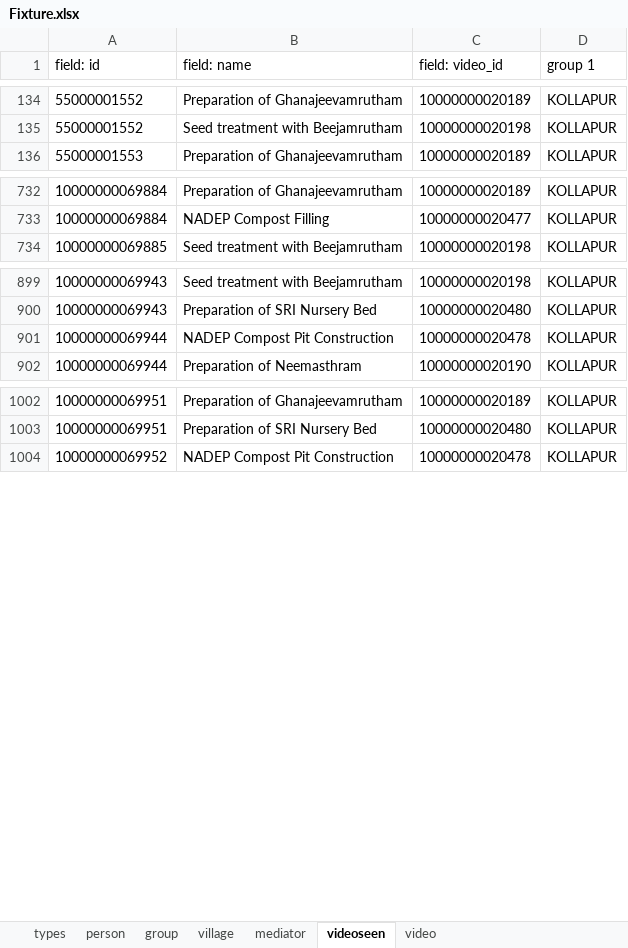
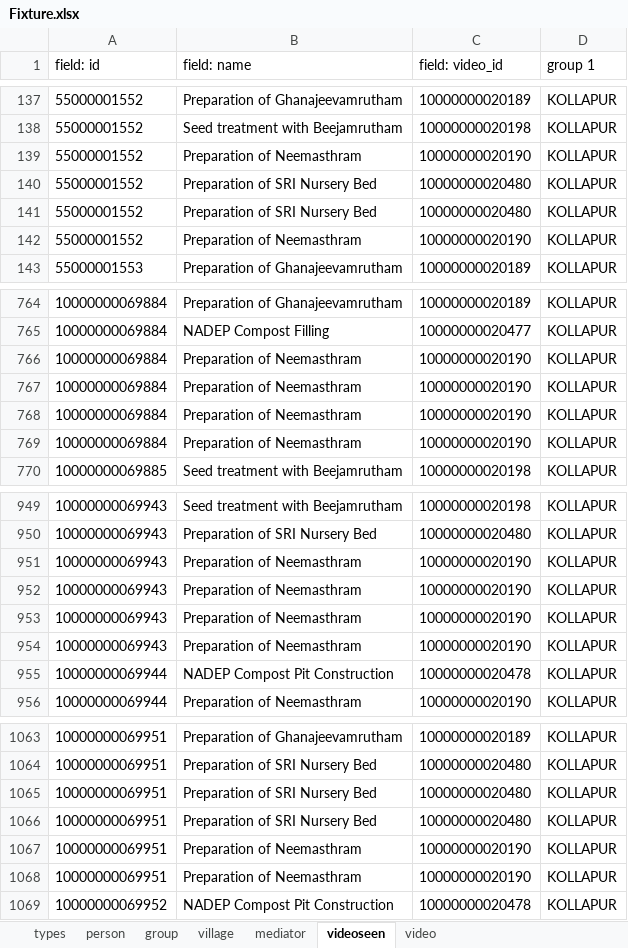
Before and after one commit to digitalgreenorg/dg, an Excel workbook: dimagi/scripts/Fixture.xlsx, sheet videoseen, drawn as a sheet; only a part is shown, gaps mark what is left out; values as stored, in another font and other column widths than the file's, no borders; the diff covers the shown part only; the diff names each change by its address in the sheet, - before the commit and + after, or states it on an @@ line.

```diff
--- a/dimagi/scripts/Fixture.xlsx (sheet videoseen)
+++ b/dimagi/scripts/Fixture.xlsx (sheet videoseen)
+row 139: 55000001552 | Preparation of Neemasthram | 10000000020190 | KOLLAPUR
+row 140: 55000001552 | Preparation of SRI Nursery Bed | 10000000020480 | KOLLAPUR
+row 141: 55000001552 | Preparation of SRI Nursery Bed | 10000000020480 | KOLLAPUR
+row 142: 55000001552 | Preparation of Neemasthram | 10000000020190 | KOLLAPUR
+row 766: 10000000069884 | Preparation of Neemasthram | 10000000020190 | KOLLAPUR
+row 767: 10000000069884 | Preparation of Neemasthram | 10000000020190 | KOLLAPUR
+row 768: 10000000069884 | Preparation of Neemasthram | 10000000020190 | KOLLAPUR
+row 769: 10000000069884 | Preparation of Neemasthram | 10000000020190 | KOLLAPUR
+row 951: 10000000069943 | Preparation of Neemasthram | 10000000020190 | KOLLAPUR
+row 952: 10000000069943 | Preparation of Neemasthram | 10000000020190 | KOLLAPUR
+row 953: 10000000069943 | Preparation of Neemasthram | 10000000020190 | KOLLAPUR
+row 954: 10000000069943 | Preparation of Neemasthram | 10000000020190 | KOLLAPUR
+row 1065: 10000000069951 | Preparation of SRI Nursery Bed | 10000000020480 | KOLLAPUR
+row 1066: 10000000069951 | Preparation of SRI Nursery Bed | 10000000020480 | KOLLAPUR
+row 1067: 10000000069951 | Preparation of Neemasthram | 10000000020190 | KOLLAPUR
+row 1068: 10000000069951 | Preparation of Neemasthram | 10000000020190 | KOLLAPUR
```
Also changed, not shown: 124 added rows elsewhere in this sheet, sheet person, sheet group, sheet types, 3 other files.
